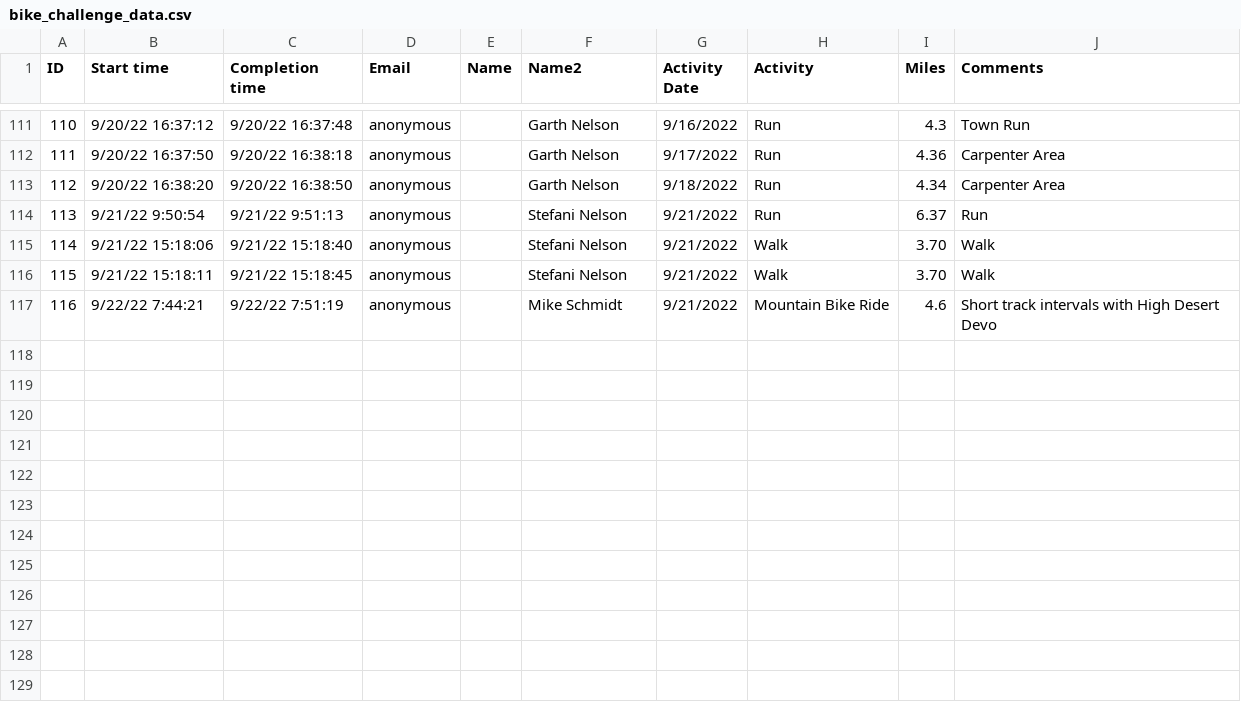
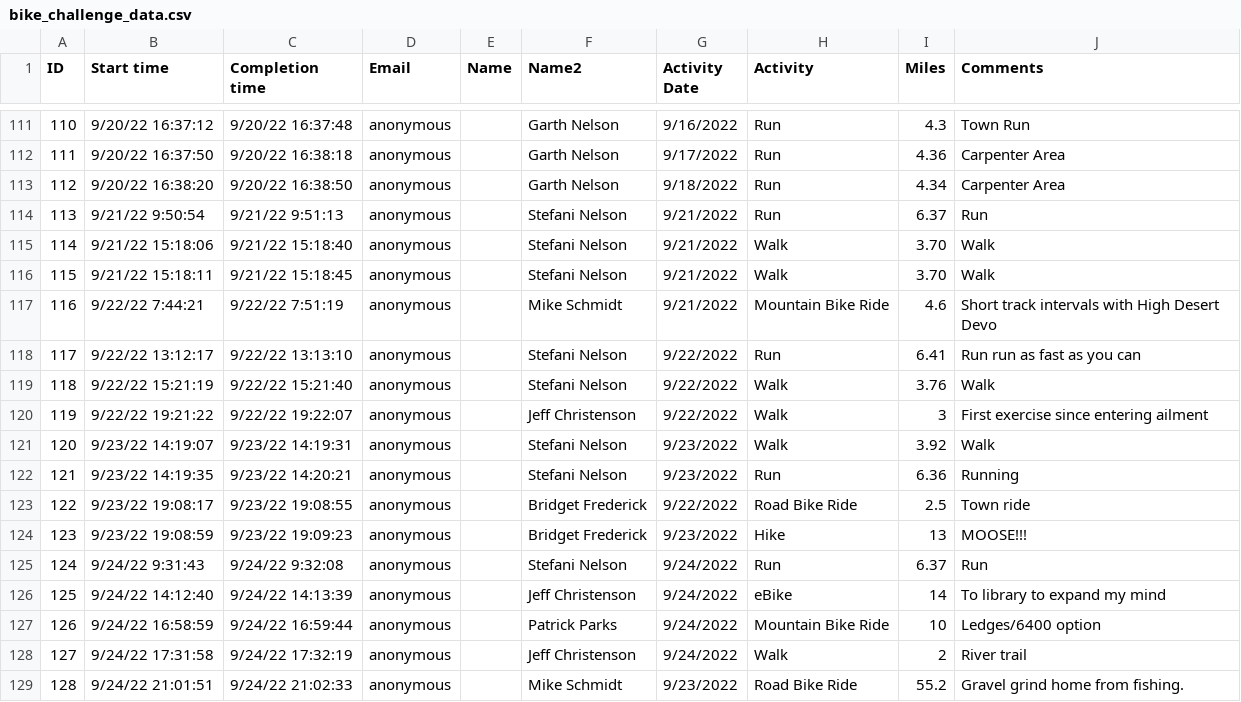
Before and after one commit to mschmidty/bike_challenge_trfo, a CSV file: public/bike_challenge_data.csv, drawn as a sheet; only a part is shown, gaps mark what is left out; the diff names each change by its address in the sheet, - before the commit and + after, or states it on an @@ line.

Commit message:
updated data
and updated author

```diff
--- a/public/bike_challenge_data.csv
+++ b/public/bike_challenge_data.csv
+row 118: 117 | 9/22/22 13:12:17 | 9/22/22 13:13:10 | anonymous |  | Stefani Nelson | 9/22/2022 | Run | 6.41 | Run run as fast as you can
+row 119: 118 | 9/22/22 15:21:19 | 9/22/22 15:21:40 | anonymous |  | Stefani Nelson | 9/22/2022 | Walk | 3.76 | Walk
+row 120: 119 | 9/22/22 19:21:22 | 9/22/22 19:22:07 | anonymous |  | Jeff Christenson | 9/22/2022 | Walk | 3 | First exercise since entering ailment
+row 121: 120 | 9/23/22 14:19:07 | 9/23/22 14:19:31 | anonymous |  | Stefani Nelson | 9/23/2022 | Walk | 3.92 | Walk
+row 122: 121 | 9/23/22 14:19:35 | 9/23/22 14:20:21 | anonymous |  | Stefani Nelson | 9/23/2022 | Run | 6.36 | Running
+row 123: 122 | 9/23/22 19:08:17 | 9/23/22 19:08:55 | anonymous |  | Bridget Frederick | 9/22/2022 | Road Bike Ride | 2.5 | Town ride
+row 124: 123 | 9/23/22 19:08:59 | 9/23/22 19:09:23 | anonymous |  | Bridget Frederick | 9/23/2022 | Hike | 13 | MOOSE!!!
+row 125: 124 | 9/24/22 9:31:43 | 9/24/22 9:32:08 | anonymous |  | Stefani Nelson | 9/24/2022 | Run | 6.37 | Run
+row 126: 125 | 9/24/22 14:12:40 | 9/24/22 14:13:39 | anonymous |  | Jeff Christenson | 9/24/2022 | eBike | 14 | To library to expand my mind
+row 127: 126 | 9/24/22 16:58:59 | 9/24/22 16:59:44 | anonymous |  | Patrick Parks | 9/24/2022 | Mountain Bike Ride | 10 | Ledges/6400 option
+row 128: 127 | 9/24/22 17:31:58 | 9/24/22 17:32:19 | anonymous |  | Jeff Christenson | 9/24/2022 | Walk | 2 | River trail
+row 129: 128 | 9/24/22 21:01:51 | 9/24/22 21:02:33 | anonymous |  | Mike Schmidt | 9/23/2022 | Road Bike Ride | 55.2 | Gravel grind home from fishing.
```
